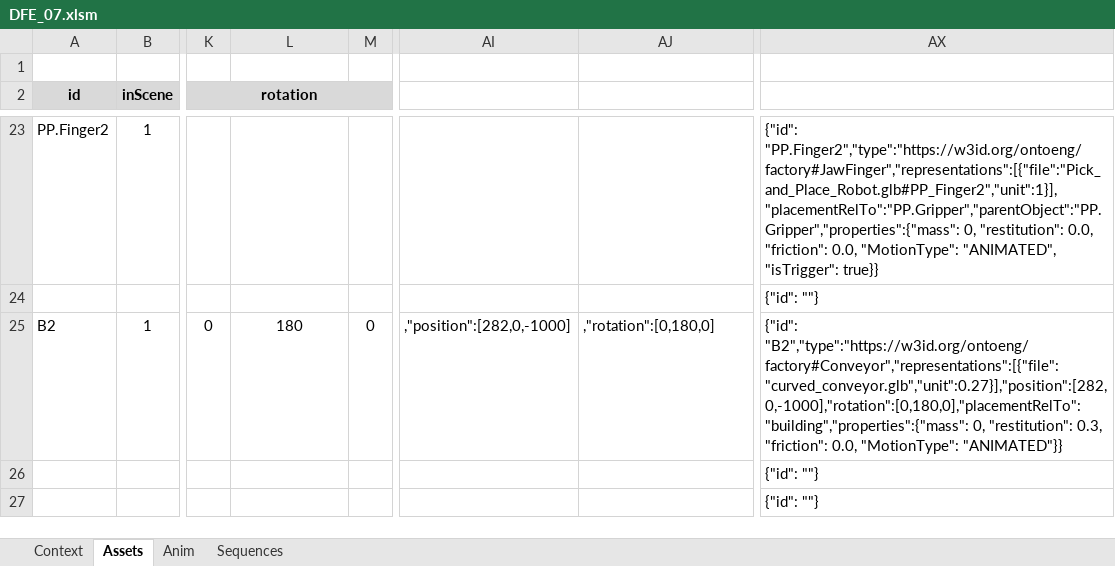
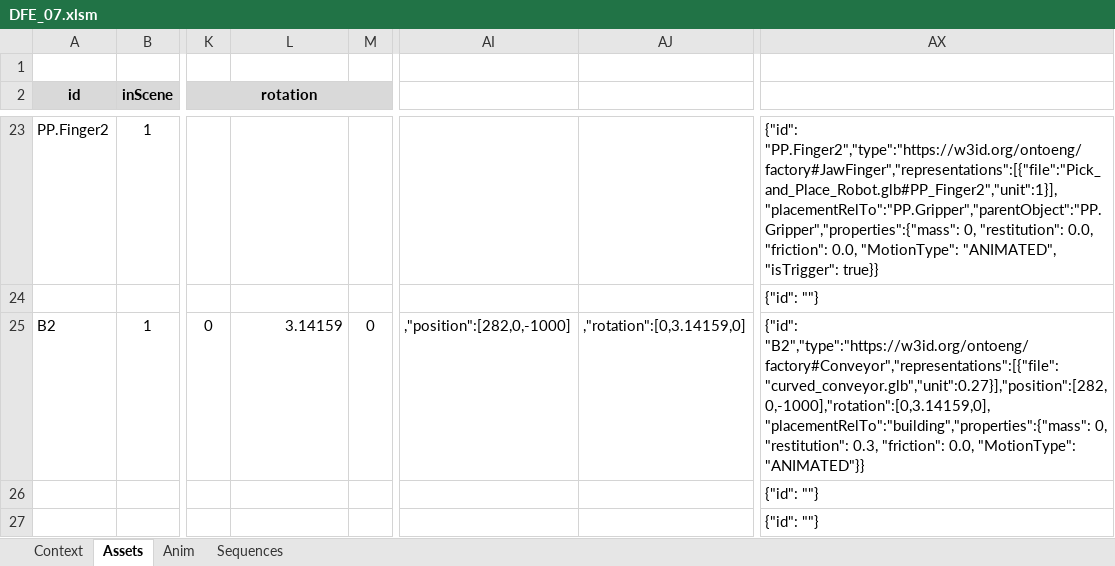
Before and after one commit to 991cw/DFE, an Excel workbook: DFE_07/DFE_07.xlsm, sheet Assets, drawn as a sheet; only a part is shown, gaps mark what is left out; values as stored, in another font and other column widths than the file's, no borders; charts and pictures not drawn; the diff names each change by its address in the sheet, - before the commit and + after, or states it on an @@ line.

```diff
--- a/DFE_07/DFE_07.xlsm (sheet Assets)
+++ b/DFE_07/DFE_07.xlsm (sheet Assets)
-L25: 180
+L25: 3.14159
-L25 alignment: center
+L25 alignment: right
-AJ25: ,"rotation":[0,180,0]
+AJ25: ,"rotation":[0,3.14159,0]
-AX25: {"id": "B2","type":"https://w3id.org/ontoeng/factory#Conveyor","representations":[{"file":"curved_conveyor.glb","unit":0.27}],"position":[282,0,-1000],"rotation":[0,180,0],"placementRelTo":"building","properties":{"mass": 0, "restitution":…
+AX25: {"id": "B2","type":"https://w3id.org/ontoeng/factory#Conveyor","representations":[{"file":"curved_conveyor.glb","unit":0.27}],"position":[282,0,-1000],"rotation":[0,3.14159,0],"placementRelTo":"building","properties":{"mass": 0, "restitution":…
```
Also changed, not shown: 1 other file.
